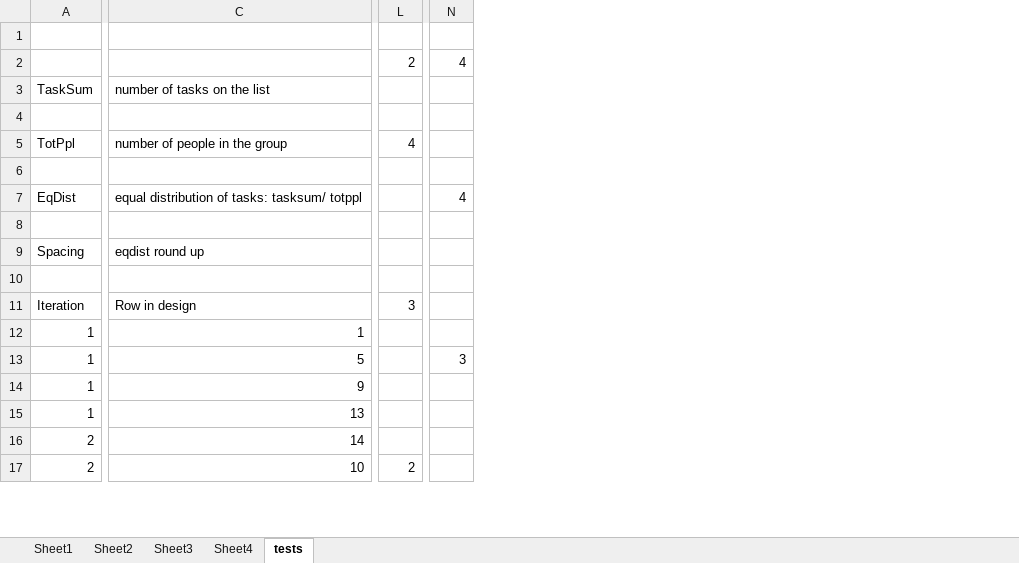
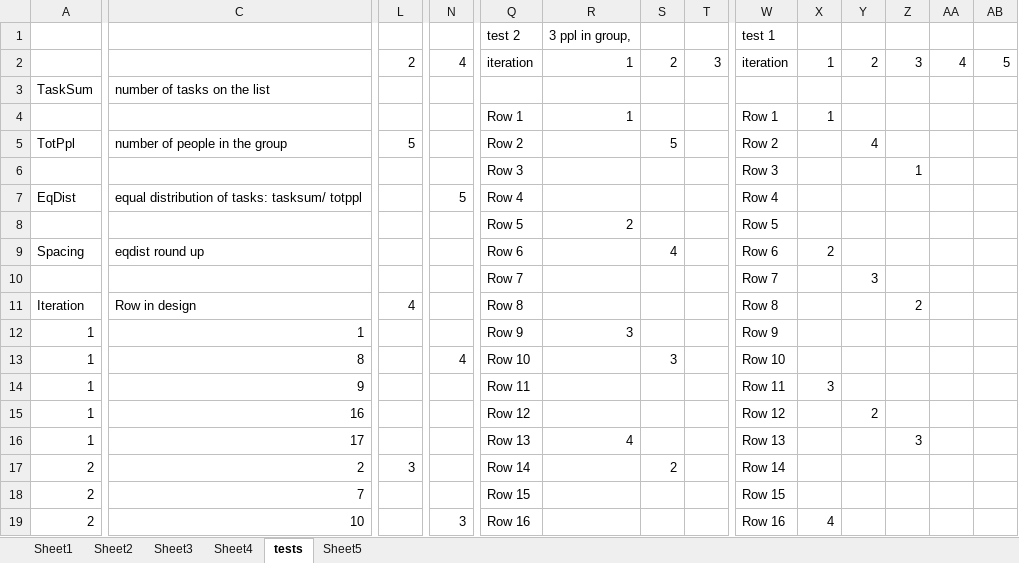
Before and after one commit to CompleteTheSquare/DecisionSupportSystem, an Excel workbook: DssProjAlgFix.xlsm, sheet tests, drawn as a sheet; only a part is shown, gaps mark what is left out; values as stored, in another font and other column widths than the file's, no cell formats; addresses are those after the commit; rows hold the shown columns only; the diff covers the shown part only; the diff names each change by its address in the sheet, - before the commit and + after, or states it on an @@ line.

```diff
--- a/DssProjAlgFix.xlsm (sheet tests)
+++ b/DssProjAlgFix.xlsm (sheet tests)
+sheet tab: Sheet5
+column Q, rows 1-15: test 2 | iteration |  | Row 1 | Row 2 | Row 3 | Row 4 | Row 5 | Row 6 | Row 7 | Row 8 | Row 9 | Row 10 | Row 11 | Row 12; rows 18-19: Row 15 | Row 16
+column R, rows 1-12: 3 ppl in group, | 1 |  | 1 |  |  |  | 2 |  |  |  | 3
+column S, rows 2-13: 2 |  |  | 5 |  |  |  | 4 |  |  |  | 3
+column T, row 2: 3
+column W, rows 1-15: test 1 | iteration |  | Row 1 | Row 2 | Row 3 | Row 4 | Row 5 | Row 6 | Row 7 | Row 8 | Row 9 | Row 10 | Row 11 | Row 12; rows 18-19: Row 15 | Row 16
+column X, rows 2-14: 1 |  | 1 |  |  |  |  | 2 |  |  |  |  | 3; row 19: 4
+column Y, rows 2-15: 2 |  |  | 4 |  |  |  |  | 3 |  |  |  |  | 2
+column Z, rows 2-11: 3 |  |  |  | 1 |  |  |  |  | 2
+column AA, row 2: 4
+column AB, row 2: 5
-row 1: (empty)
+row 1:  |  |  |  | test 2 | 3 ppl in group, |  |  | test 1
-L5: 4
+L5: 5
-N7: 4
+N7: 5
-L11: 3
+L11: 4
-C13: 5
+C13: 8
-N13: 3
+N13: 4
-C15: 13
+C15: 16
+row 16: 1 | 17 |  |  | Row 13 | 4 |  |  | Row 13 |  |  | 3
+row 17: 2 | 2 | 3 |  | Row 14 |  | 2 |  | Row 14
-C18: 14
+C18: 7
-L19: 2
+L19: (empty)
-N19: (empty)
+N19: 3
```
Also changed, not shown: 35 added rows, 4 added columns and 37 edited cells elsewhere in this sheet, sheet Sheet4, sheet Sheet3, sheet Sheet2, sheet Sheet1, cell formats, formulas that keep their value, 1 other file.
